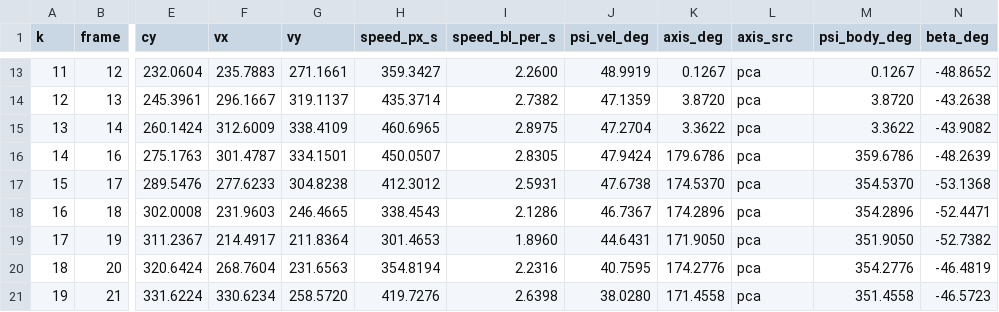
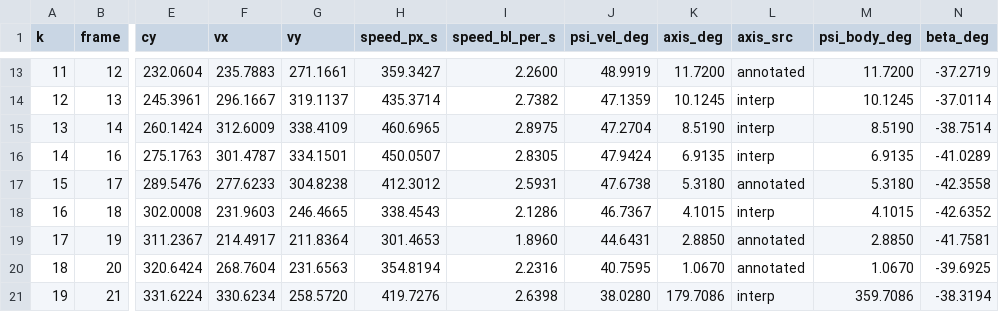
Before and after one commit to AstronautNon/racing_position_demo, a CSV file: outputs/tracks/video09.csv, drawn as a sheet; only a part is shown, gaps mark what is left out; the diff covers the shown part only; the diff names each change by its address in the sheet, - before the commit and + after, or states it on an @@ line.

Commit message:
feat(L4): video09 试标完成；修复试标暴露的轴来源、轴残差与报告范围问题
- pipeline 改用 load_annotation_detail 并传 annotated 掩膜，axis_src 不再全落成 interp
- plot_kinematics 标题按实际轴来源生成，β 面板单独标出人工帧
- 报告的轴离散列改为「去掉平滑趋势后的残差」（普通/圆 std 都被真实转动主导）
- 局部运行改写到 M1_报告_局部.md，不再覆盖全量报告；素材缺失在报告 §7 列出
- 记录 PCA 基线与人工标注的系统性偏差：Δβ 中位 +7.15°、方向一致

```diff
--- a/outputs/tracks/video09.csv
+++ b/outputs/tracks/video09.csv
-K13 (axis_deg): 0.1267
+K13 (axis_deg): 11.7200
-L13 (axis_src): pca
+L13 (axis_src): annotated
-M13 (psi_body_deg): 0.1267
+M13 (psi_body_deg): 11.7200
-N13 (beta_deg): -48.8652
+N13 (beta_deg): -37.2719
-K14 (axis_deg): 3.8720
+K14 (axis_deg): 10.1245
-L14:L16 (axis_src): pca
+L14:L16 (axis_src): interp
-M14 (psi_body_deg): 3.8720
+M14 (psi_body_deg): 10.1245
-N14 (beta_deg): -43.2638
+N14 (beta_deg): -37.0114
-K15 (axis_deg): 3.3622
+K15 (axis_deg): 8.5190
-M15 (psi_body_deg): 3.3622
+M15 (psi_body_deg): 8.5190
-N15 (beta_deg): -43.9082
+N15 (beta_deg): -38.7514
-K16 (axis_deg): 179.6786
+K16 (axis_deg): 6.9135
-M16 (psi_body_deg): 359.6786
+M16 (psi_body_deg): 6.9135
-N16 (beta_deg): -48.2639
+N16 (beta_deg): -41.0289
-K17 (axis_deg): 174.5370
+K17 (axis_deg): 5.3180
-L17 (axis_src): pca
+L17 (axis_src): annotated
-M17 (psi_body_deg): 354.5370
+M17 (psi_body_deg): 5.3180
-N17 (beta_deg): -53.1368
+N17 (beta_deg): -42.3558
-K18 (axis_deg): 174.2896
+K18 (axis_deg): 4.1015
-L18 (axis_src): pca
+L18 (axis_src): interp
-M18 (psi_body_deg): 354.2896
+M18 (psi_body_deg): 4.1015
-N18 (beta_deg): -52.4471
+N18 (beta_deg): -42.6352
-K19 (axis_deg): 171.9050
+K19 (axis_deg): 2.8850
-L19:L20 (axis_src): pca
+L19:L20 (axis_src): annotated
-M19 (psi_body_deg): 351.9050
+M19 (psi_body_deg): 2.8850
-N19 (beta_deg): -52.7382
+N19 (beta_deg): -41.7581
-K20 (axis_deg): 174.2776
+K20 (axis_deg): 1.0670
-M20 (psi_body_deg): 354.2776
+M20 (psi_body_deg): 1.0670
-N20 (beta_deg): -46.4819
+N20 (beta_deg): -39.6925
-K21 (axis_deg): 171.4558
+K21 (axis_deg): 179.7086
-L21 (axis_src): pca
+L21 (axis_src): interp
-M21 (psi_body_deg): 351.4558
+M21 (psi_body_deg): 359.7086
-N21 (beta_deg): -46.5723
+N21 (beta_deg): -38.3194
```
Also changed, not shown: 76 edited cells elsewhere in this file, 19 other files.
